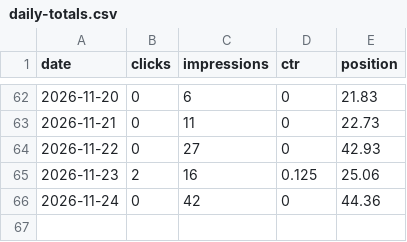
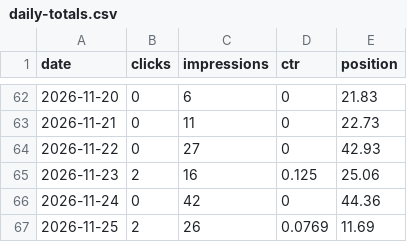
Before and after one commit to OmarBbv/webify.az, a CSV file: daily-totals.csv, drawn as a sheet; only a part is shown, gaps mark what is left out; the diff names each change by its address in the sheet, - before the commit and + after, or states it on an @@ line.

```diff
--- a/daily-totals.csv
+++ b/daily-totals.csv
+row 67: 2026-11-25 | 2 | 26 | 0.0769 | 11.69
```
Also changed, not shown: rankings.csv, 2 other files.
